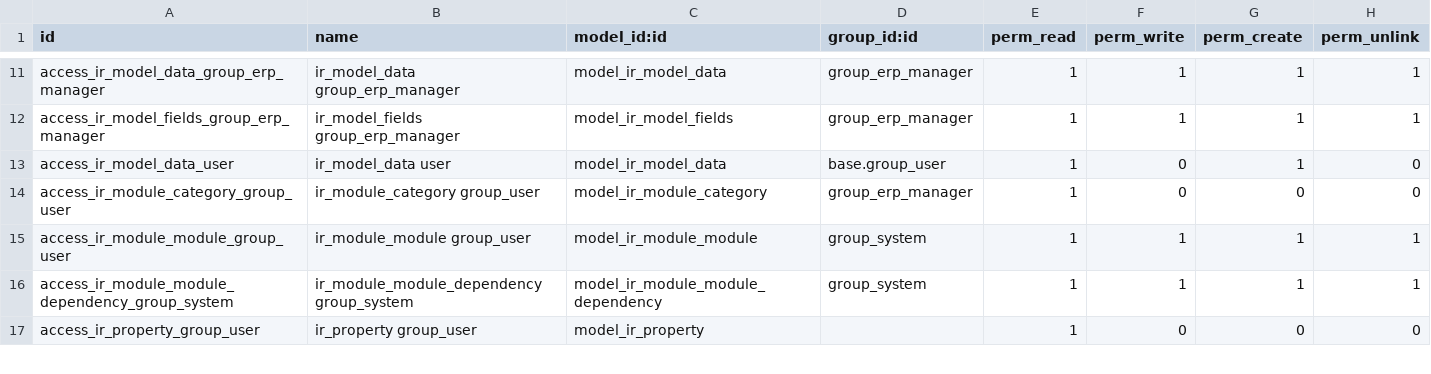
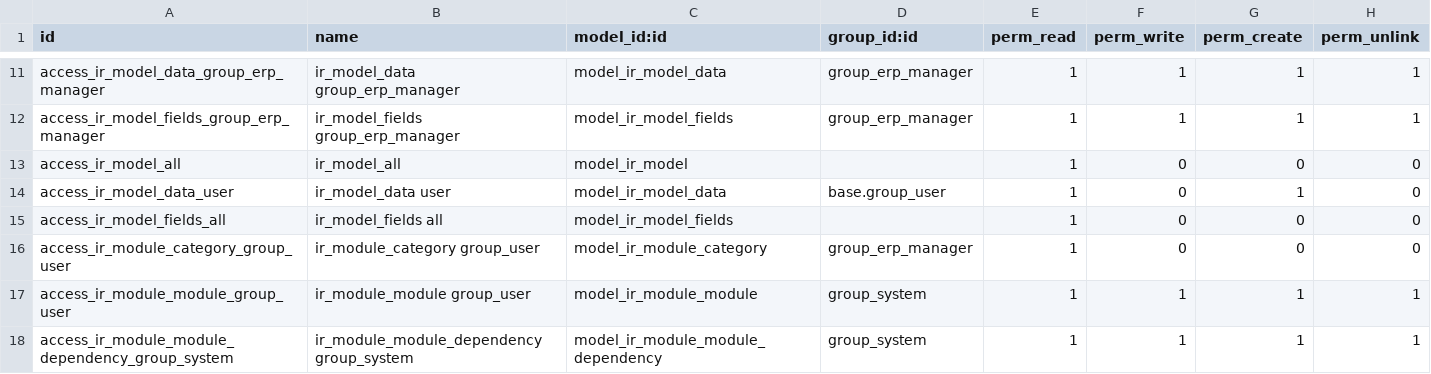
Before and after one commit to cogitoweb/OCB, a CSV file: odoo/addons/base/security/ir.model.access.csv, drawn as a sheet; only a part is shown, gaps mark what is left out; the shorter side is filled out with more unchanged rows.

Commit message:
[FIX] base: access rights of `ir.model` and `ir.model.fields`
This partially reverts commits 3af066ceddcd9ad5dbd22c78d8ef4fa76bdd82d4 and
e141041f38aa0b2f797f0a58d0906f7a8db874a6.

The tightening of access rights was too strong: regular users need to be able
to read models and fields (to create an email templace, for instance.)

[FIX] ir_values: in `get_actions`, exclude field `code`

```diff
--- a/odoo/addons/base/security/ir.model.access.csv
+++ b/odoo/addons/base/security/ir.model.access.csv
@@ -12,3 +12,5 @@
 "access_ir_model_fields_group_erp_manager","ir_model_fields group_erp_manager","model_ir_model_fields","group_erp_manager",1,1,1,1
+"access_ir_model_all","ir_model_all","model_ir_model",,1,0,0,0
 "access_ir_model_data_user","ir_model_data user","model_ir_model_data",base.group_user,1,0,1,0
+"access_ir_model_fields_all","ir_model_fields all","model_ir_model_fields",,1,0,0,0
 "access_ir_module_category_group_user","ir_module_category group_user","model_ir_module_category","group_erp_manager",1,0,0,0
```
Also changed, not shown: 13 other files.
